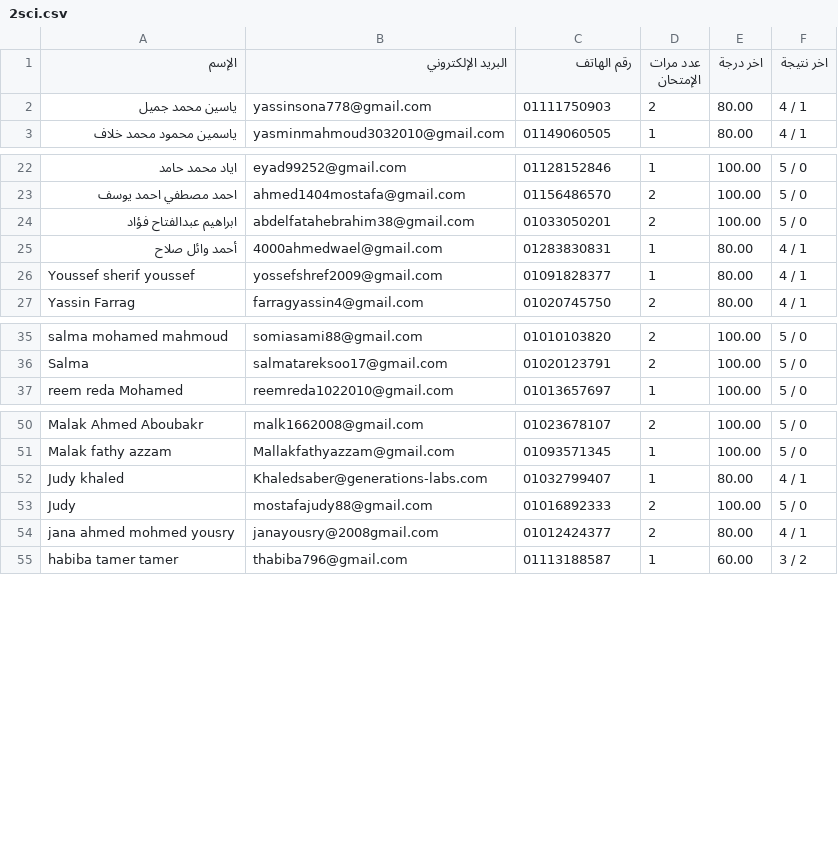
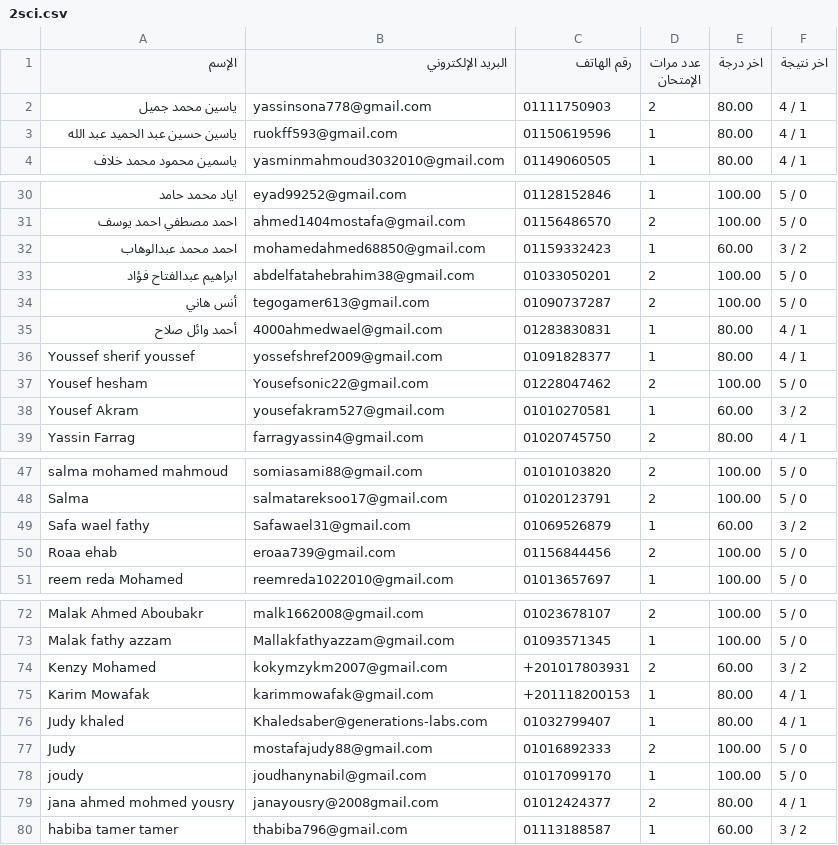
Before and after one commit to Harvovich/Marks-csv, a CSV file: 2sci.csv, drawn as a sheet; only a part is shown, gaps mark what is left out; the diff covers the shown part only; the diff names each change by its address in the sheet, - before the commit and + after, or states it on an @@ line.

```diff
--- a/2sci.csv
+++ b/2sci.csv
+row 3: ياسين حسين عبد الحميد عبد الله | ruokff593@gmail.com | 01150619596 | 1 | 80.00 | 4 / 1
+row 32: احمد محمد عبدالوهاب | mohamedahmed68850@gmail.com | 01159332423 | 1 | 60.00 | 3 / 2
+row 34: أنس هاني | tegogamer613@gmail.com | 01090737287 | 2 | 100.00 | 5 / 0
+row 37: Yousef hesham | Yousefsonic22@gmail.com | 01228047462 | 2 | 100.00 | 5 / 0
+row 38: Yousef Akram | yousefakram527@gmail.com | 01010270581 | 1 | 60.00 | 3 / 2
+row 49: Safa wael fathy | Safawael31@gmail.com | 01069526879 | 1 | 60.00 | 3 / 2
+row 50: Roaa ehab | eroaa739@gmail.com | 01156844456 | 2 | 100.00 | 5 / 0
+row 74: Kenzy Mohamed | kokymzykm2007@gmail.com | +201017803931 | 2 | 60.00 | 3 / 2
+row 75: Karim Mowafak | karimmowafak@gmail.com | +201118200153 | 1 | 80.00 | 4 / 1
+row 78: joudy | joudhanynabil@gmail.com | 01017099170 | 1 | 100.00 | 5 / 0
```
Also changed, not shown: 16 added rows elsewhere in this file.
